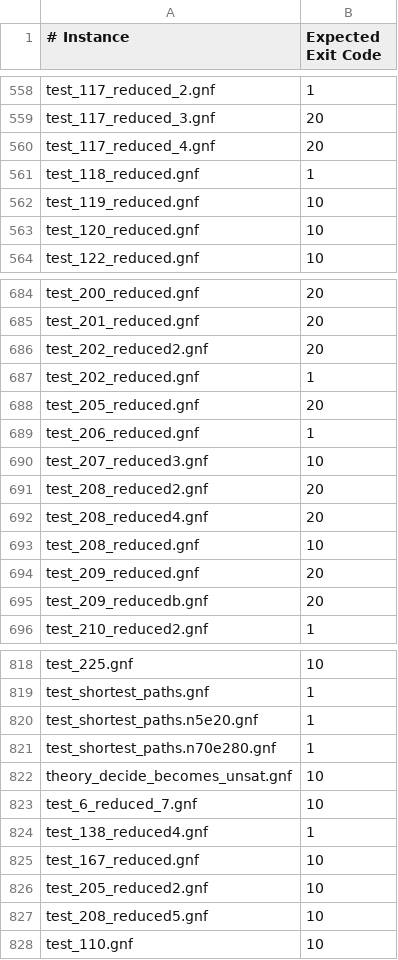
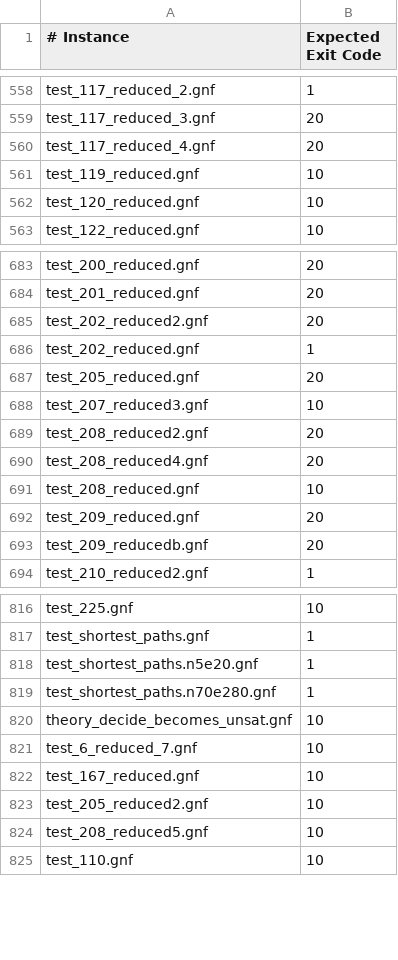
Before and after one commit to sambayless/monosat_tests, a CSV file: expected.csv, drawn as a sheet; only a part is shown, gaps mark what is left out; the diff covers the shown part only.

Commit message:
Remove instances that are expected to crash due to parsing errors, add some additional tests

```diff
--- a/expected.csv
+++ b/expected.csv
@@ -560,3 +560,2 @@ test_117_reduced_3.gnf,20
 test_117_reduced_4.gnf,20
-test_118_reduced.gnf,1
 test_119_reduced.gnf,10
@@ -688,3 +687,2 @@ test_202_reduced.gnf,1
 test_205_reduced.gnf,20
-test_206_reduced.gnf,1
 test_207_reduced3.gnf,10
@@ -823,3 +821,2 @@ theory_decide_becomes_unsat.gnf,10
 test_6_reduced_7.gnf,10
-test_138_reduced4.gnf,1
 test_167_reduced.gnf,10
```
Also changed, not shown: 71 added rows elsewhere in this file, 18 other files.
